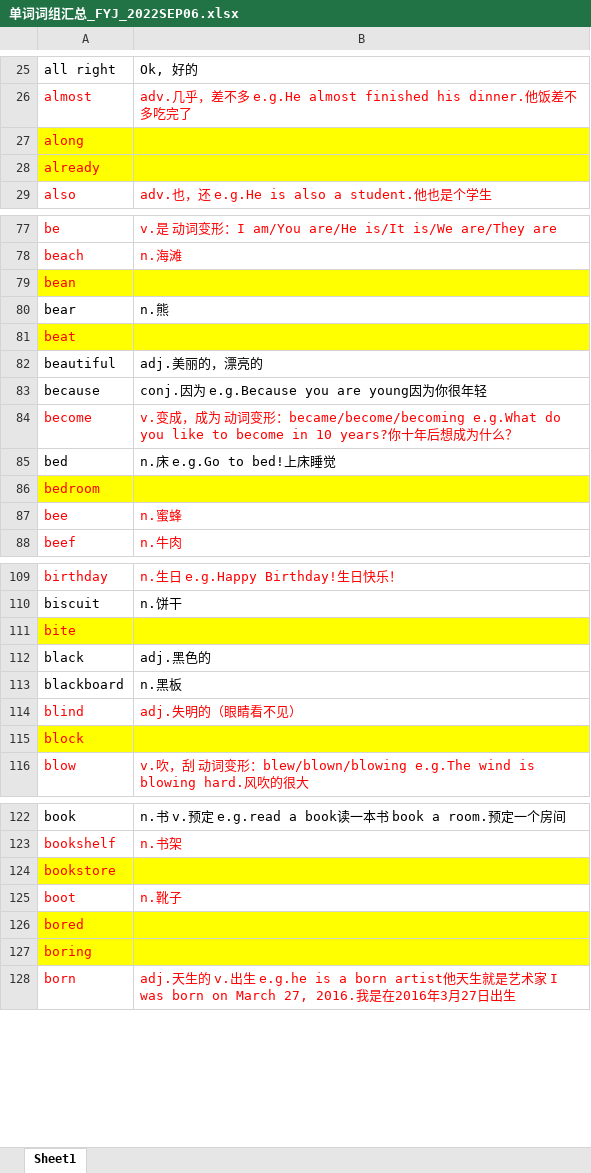
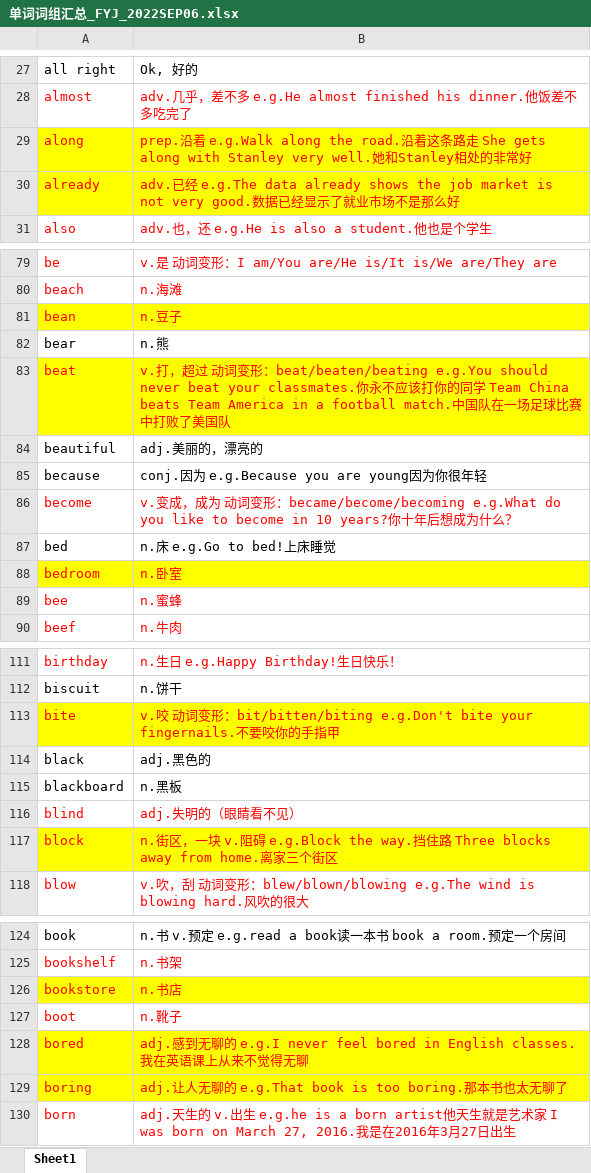
Before and after one commit to chengdujin/vocabulary_for_stanley, an Excel workbook: 单词词组汇总_FYJ_2022SEP06.xlsx, sheet Sheet1, drawn as a sheet; only a part is shown, gaps mark what is left out; values as stored, in another font and other column widths than the file's, no borders; conditional formats not drawn; addresses are those after the commit; the diff covers the shown part only; the diff names each change by its address in the sheet, - before the commit and + after, or states it on an @@ line.

```diff
--- a/单词词组汇总_FYJ_2022SEP06.xlsx (sheet Sheet1)
+++ b/单词词组汇总_FYJ_2022SEP06.xlsx (sheet Sheet1)
-B29: (empty)
+B29: prep.沿着 e.g.Walk along the road.沿着这条路走 She gets along with Stanley very well.她和Stanley相处的非常好
-B30: (empty)
+B30: adv.已经 e.g.The data already shows the job market is not very good.数据已经显示了就业市场不是那么好
-B81: (empty)
+B81: n.豆子
-B83: (empty)
+B83: v.打，超过 动词变形：beat/beaten/beating e.g.You should never beat your classmates.你永不应该打你的同学 Team China beats Team America in a football match.中国队在一场足球比赛中打败了美国队
-B88: (empty)
+B88: n.卧室
-B113: (empty)
+B113: v.咬 动词变形：bit/bitten/biting e.g.Don't bite your fingernails.不要咬你的手指甲
-B117: (empty)
+B117: n.街区，一块 v.阻碍 e.g.Block the way.挡住路 Three blocks away from home.离家三个街区
-B126: (empty)
+B126: n.书店
-B128: (empty)
+B128: adj.感到无聊的 e.g.I never feel bored in English classes.我在英语课上从来不觉得无聊
-B129: (empty)
+B129: adj.让人无聊的 e.g.That book is too boring.那本书也太无聊了
```
Also changed, not shown: 6 added rows, 2 removed rows and 37 edited cells elsewhere in this sheet, 1 other file.
